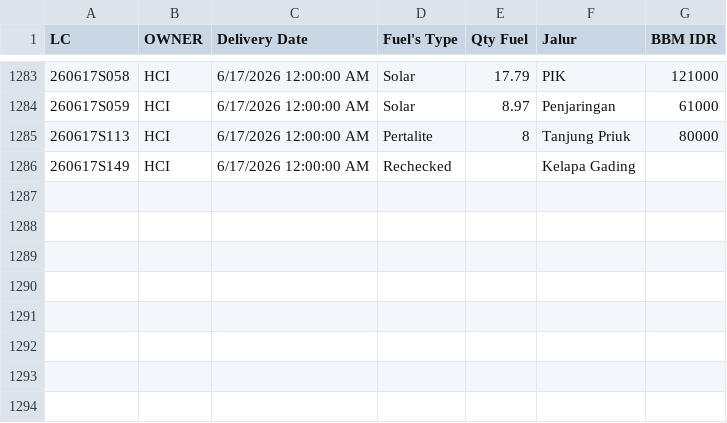
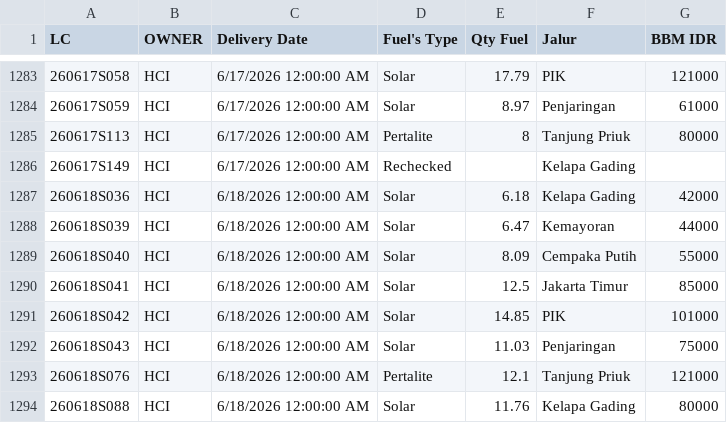
Before and after one commit to heylilyloops/Dashboard-Fuel-Usage-, a CSV file: data/HUB_HCI_UTARA.csv, drawn as a sheet; only a part is shown, gaps mark what is left out; the diff names each change by its address in the sheet, - before the commit and + after, or states it on an @@ line.

```diff
--- a/data/HUB_HCI_UTARA.csv
+++ b/data/HUB_HCI_UTARA.csv
+row 1287: 260618S036 | HCI | 6/18/2026 12:00:00 AM | Solar | 6.18 | Kelapa Gading | 42000
+row 1288: 260618S039 | HCI | 6/18/2026 12:00:00 AM | Solar | 6.47 | Kemayoran | 44000
+row 1289: 260618S040 | HCI | 6/18/2026 12:00:00 AM | Solar | 8.09 | Cempaka Putih | 55000
+row 1290: 260618S041 | HCI | 6/18/2026 12:00:00 AM | Solar | 12.5 | Jakarta Timur | 85000
+row 1291: 260618S042 | HCI | 6/18/2026 12:00:00 AM | Solar | 14.85 | PIK | 101000
+row 1292: 260618S043 | HCI | 6/18/2026 12:00:00 AM | Solar | 11.03 | Penjaringan | 75000
+row 1293: 260618S076 | HCI | 6/18/2026 12:00:00 AM | Pertalite | 12.1 | Tanjung Priuk | 121000
+row 1294: 260618S088 | HCI | 6/18/2026 12:00:00 AM | Solar | 11.76 | Kelapa Gading | 80000
```
Also changed, not shown: data/BKS_HCI_JAMBI.csv, data/HUB_HCI_BOGOR.csv, 13 other files.
